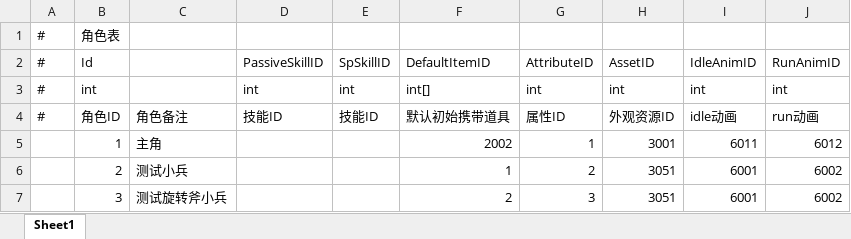
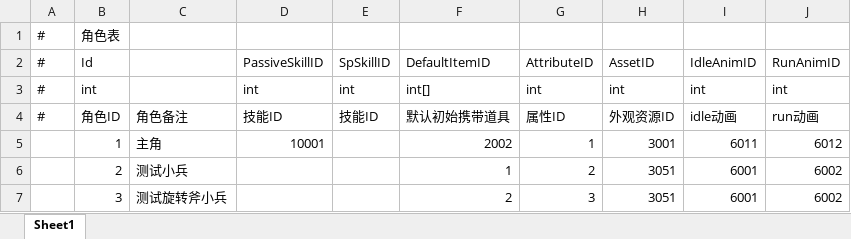
Before and after one commit to Yellowjump/zizouqi, an Excel workbook: Config/Hero.xlsx, sheet Sheet1, drawn as a sheet; values as stored, in another font and other column widths than the file's, no borders; the diff names each change by its address in the sheet, - before the commit and + after, or states it on an @@ line.

```diff
--- a/Config/Hero.xlsx (sheet Sheet1)
+++ b/Config/Hero.xlsx (sheet Sheet1)
-D5: (empty)
+D5: 10001
```
Also changed, not shown: Config/Buff.xlsx, Config/Skill.xlsx, 31 other files.
